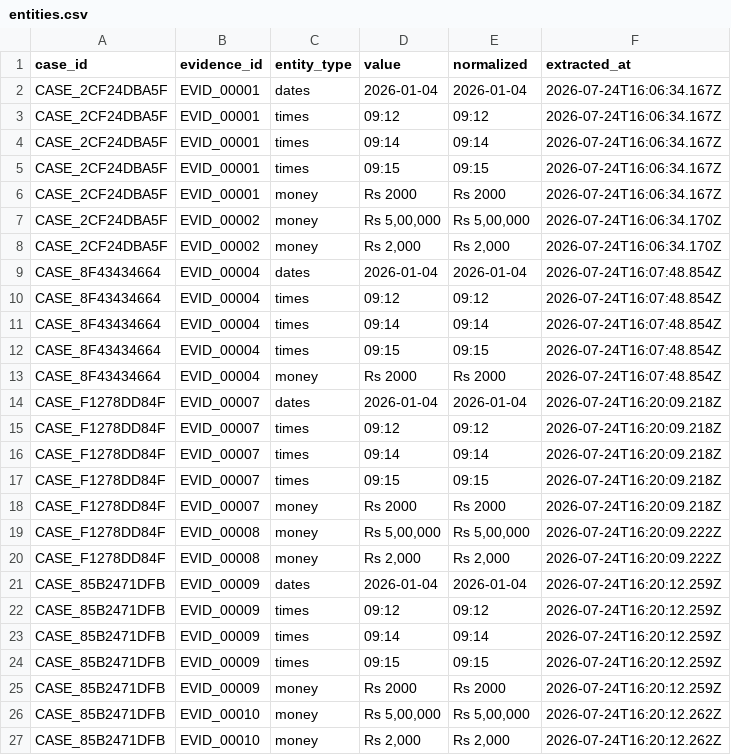
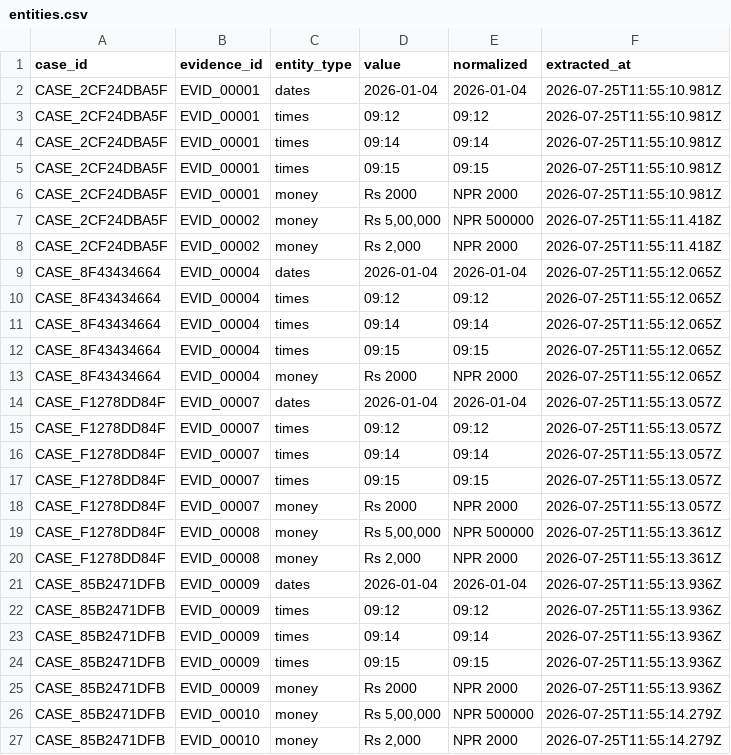
Before and after one commit to sushant347/Cybercrime-Investigation-Intelligence-System, a CSV file: evidence_ocr_engine/storage/entities.csv, drawn as a sheet.

Commit message:
fix(evidence): incremental per-item post-OCR processing, cross-case index rebuild, batch upload UI
Three real-world bugs reported after multi-evidence use:

1. Uploading a 6th+ evidence item to a case was slow/crashed. Root cause:
   _enrich_evidence() ran the full post-OCR chain (clean/enhance/semantic)
   over ALL evidence in the case on every single upload, so the n-th upload
   redid n items of work — quadratic over a case's lifetime. Added
   EvidenceProcessingOrchestrator.process_evidence() to run the chain for
   just the newly uploaded item, and wired engine.submit_evidence_job to use
   it. Re-analysing a whole case (Analyze button) still uses process_case().

2. New cases with evidence duplicated in other cases showed 0 cross-case
   correlation. Root cause: CorrelationService.index_case_entities() only
   upserts into the persistent cross-case index, so when a normalization
   rule changes (e.g. the recent money normalizer: 'Rs 2,000' and 'Rs 2000'
   both -> 'NPR 2000') old cases keep their pre-normalization index entries
   forever and identical entities never land in the same bucket. Fixed by
   having index_case_entities() drop the case's index slice before
   re-upserting. Added evidence_ocr_engine/reindex_entities.py, a rerunnable
   one-off script to re-extract entities and rebuild the index for every
   existing case (run after any future normalization change); ran it here
   and confirmed the demo cases now correctly show 3 cross-case links each
   on shared money amounts.

3. UploadEvidenceDialog only accepted one file at a time with no batch
   progress. Rewrote it as a client-side queue: pick/drop multiple files,
   upload+poll them one at a time (matches the backend's single pipeline
   lock) with live per-file status (waiting/uploading/processing/completed/
   failed), a progress bar, and retry for failures — instead of forcing five
   separate open-dialog-pick-one-file round trips.

Also: GraphTab node detail panel (right sidebar) now lists every connection
of the selected node with its relationship type, confidence and explanation
(previously only showed hover info; clicking a node showed just upload time
and filename). Clicking a listed connection selects that node in turn.

Verified: py_compile on all touched modules; full engine pytest suite
(tests/cleaning, tests/investigation, tests/semantic) passes; reindex script
run against all 4 demo cases end-to-end.

```diff
--- a/evidence_ocr_engine/storage/entities.csv
+++ b/evidence_ocr_engine/storage/entities.csv
@@ -1,27 +1,27 @@
 case_id,evidence_id,entity_type,value,normalized,extracted_at
-CASE_2CF24DBA5F,EVID_00001,dates,2026-01-04,2026-01-04,2026-07-24T16:06:34.167Z
-CASE_2CF24DBA5F,EVID_00001,times,09:12,09:12,2026-07-24T16:06:34.167Z
-CASE_2CF24DBA5F,EVID_00001,times,09:14,09:14,2026-07-24T16:06:34.167Z
-CASE_2CF24DBA5F,EVID_00001,times,09:15,09:15,2026-07-24T16:06:34.167Z
-CASE_2CF24DBA5F,EVID_00001,money,Rs 2000,Rs 2000,2026-07-24T16:06:34.167Z
-CASE_2CF24DBA5F,EVID_00002,money,"Rs 5,00,000","Rs 5,00,000",2026-07-24T16:06:34.170Z
-CASE_2CF24DBA5F,EVID_00002,money,"Rs 2,000","Rs 2,000",2026-07-24T16:06:34.170Z
-CASE_8F43434664,EVID_00004,dates,2026-01-04,2026-01-04,2026-07-24T16:07:48.854Z
-CASE_8F43434664,EVID_00004,times,09:12,09:12,2026-07-24T16:07:48.854Z
-CASE_8F43434664,EVID_00004,times,09:14,09:14,2026-07-24T16:07:48.854Z
-CASE_8F43434664,EVID_00004,times,09:15,09:15,2026-07-24T16:07:48.854Z
-CASE_8F43434664,EVID_00004,money,Rs 2000,Rs 2000,2026-07-24T16:07:48.854Z
-CASE_F1278DD84F,EVID_00007,dates,2026-01-04,2026-01-04,2026-07-24T16:20:09.218Z
-CASE_F1278DD84F,EVID_00007,times,09:12,09:12,2026-07-24T16:20:09.218Z
-CASE_F1278DD84F,EVID_00007,times,09:14,09:14,2026-07-24T16:20:09.218Z
-CASE_F1278DD84F,EVID_00007,times,09:15,09:15,2026-07-24T16:20:09.218Z
-CASE_F1278DD84F,EVID_00007,money,Rs 2000,Rs 2000,2026-07-24T16:20:09.218Z
-CASE_F1278DD84F,EVID_00008,money,"Rs 5,00,000","Rs 5,00,000",2026-07-24T16:20:09.222Z
-CASE_F1278DD84F,EVID_00008,money,"Rs 2,000","Rs 2,000",2026-07-24T16:20:09.222Z
-CASE_85B2471DFB,EVID_00009,dates,2026-01-04,2026-01-04,2026-07-24T16:20:12.259Z
-CASE_85B2471DFB,EVID_00009,times,09:12,09:12,2026-07-24T16:20:12.259Z
-CASE_85B2471DFB,EVID_00009,times,09:14,09:14,2026-07-24T16:20:12.259Z
-CASE_85B2471DFB,EVID_00009,times,09:15,09:15,2026-07-24T16:20:12.259Z
-CASE_85B2471DFB,EVID_00009,money,Rs 2000,Rs 2000,2026-07-24T16:20:12.259Z
-CASE_85B2471DFB,EVID_00010,money,"Rs 5,00,000","Rs 5,00,000",2026-07-24T16:20:12.262Z
-CASE_85B2471DFB,EVID_00010,money,"Rs 2,000","Rs 2,000",2026-07-24T16:20:12.262Z
+CASE_2CF24DBA5F,EVID_00001,dates,2026-01-04,2026-01-04,2026-07-25T11:55:10.981Z
+CASE_2CF24DBA5F,EVID_00001,times,09:12,09:12,2026-07-25T11:55:10.981Z
+CASE_2CF24DBA5F,EVID_00001,times,09:14,09:14,2026-07-25T11:55:10.981Z
+CASE_2CF24DBA5F,EVID_00001,times,09:15,09:15,2026-07-25T11:55:10.981Z
+CASE_2CF24DBA5F,EVID_00001,money,Rs 2000,NPR 2000,2026-07-25T11:55:10.981Z
+CASE_2CF24DBA5F,EVID_00002,money,"Rs 5,00,000",NPR 500000,2026-07-25T11:55:11.418Z
+CASE_2CF24DBA5F,EVID_00002,money,"Rs 2,000",NPR 2000,2026-07-25T11:55:11.418Z
+CASE_8F43434664,EVID_00004,dates,2026-01-04,2026-01-04,2026-07-25T11:55:12.065Z
+CASE_8F43434664,EVID_00004,times,09:12,09:12,2026-07-25T11:55:12.065Z
+CASE_8F43434664,EVID_00004,times,09:14,09:14,2026-07-25T11:55:12.065Z
+CASE_8F43434664,EVID_00004,times,09:15,09:15,2026-07-25T11:55:12.065Z
+CASE_8F43434664,EVID_00004,money,Rs 2000,NPR 2000,2026-07-25T11:55:12.065Z
+CASE_F1278DD84F,EVID_00007,dates,2026-01-04,2026-01-04,2026-07-25T11:55:13.057Z
+CASE_F1278DD84F,EVID_00007,times,09:12,09:12,2026-07-25T11:55:13.057Z
+CASE_F1278DD84F,EVID_00007,times,09:14,09:14,2026-07-25T11:55:13.057Z
+CASE_F1278DD84F,EVID_00007,times,09:15,09:15,2026-07-25T11:55:13.057Z
+CASE_F1278DD84F,EVID_00007,money,Rs 2000,NPR 2000,2026-07-25T11:55:13.057Z
+CASE_F1278DD84F,EVID_00008,money,"Rs 5,00,000",NPR 500000,2026-07-25T11:55:13.361Z
+CASE_F1278DD84F,EVID_00008,money,"Rs 2,000",NPR 2000,2026-07-25T11:55:13.361Z
+CASE_85B2471DFB,EVID_00009,dates,2026-01-04,2026-01-04,2026-07-25T11:55:13.936Z
+CASE_85B2471DFB,EVID_00009,times,09:12,09:12,2026-07-25T11:55:13.936Z
+CASE_85B2471DFB,EVID_00009,times,09:14,09:14,2026-07-25T11:55:13.936Z
+CASE_85B2471DFB,EVID_00009,times,09:15,09:15,2026-07-25T11:55:13.936Z
+CASE_85B2471DFB,EVID_00009,money,Rs 2000,NPR 2000,2026-07-25T11:55:13.936Z
+CASE_85B2471DFB,EVID_00010,money,"Rs 5,00,000",NPR 500000,2026-07-25T11:55:14.279Z
+CASE_85B2471DFB,EVID_00010,money,"Rs 2,000",NPR 2000,2026-07-25T11:55:14.279Z
```
Also changed, not shown: evidence_ocr_engine/storage/investigation/investigation_audit_log.csv, evidence_ocr_engine/storage/keyword_statistics.csv, 13 other files.
